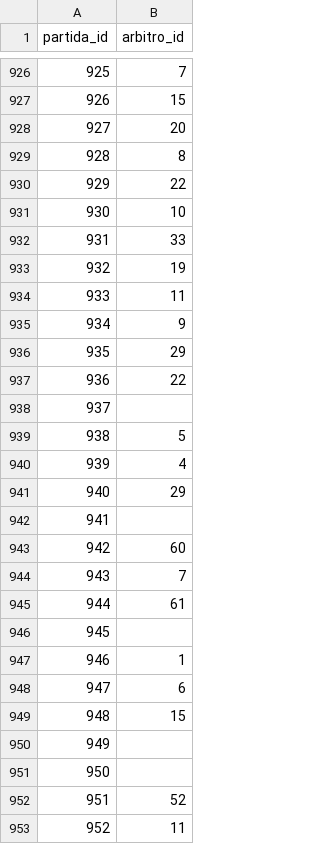
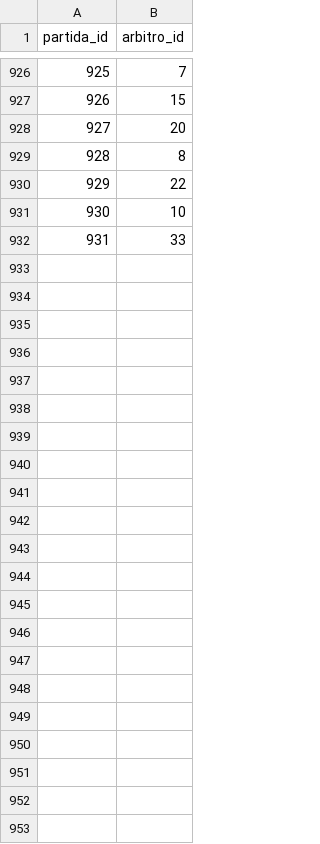
Before and after one commit to shinzatokazuya/kamusari, a CSV file: novo_bd1971_robusto/output_csvs/arbitros_em_partida.csv, drawn as a sheet; only a part is shown, gaps mark what is left out; the diff names each change by its address in the sheet, - before the commit and + after, or states it on an @@ line.

```diff
--- a/novo_bd1971_robusto/output_csvs/arbitros_em_partida.csv
+++ b/novo_bd1971_robusto/output_csvs/arbitros_em_partida.csv
-row 933: 932 | 19
-row 934: 933 | 11
-row 935: 934 | 9
-row 936: 935 | 29
-row 937: 936 | 22
-row 938: 937
-row 939: 938 | 5
-row 940: 939 | 4
-row 941: 940 | 29
-row 942: 941
-row 943: 942 | 60
-row 944: 943 | 7
-row 945: 944 | 61
-row 946: 945
-row 947: 946 | 1
-row 948: 947 | 6
-row 949: 948 | 15
-row 950: 949
-row 951: 950
-row 952: 951 | 52
-row 953: 952 | 11
```
Also changed, not shown: novo_bd1971_robusto/output_csvs/eventos_partida.csv, novo_bd1971_robusto/output_csvs/partidas.csv, 3 other files.
